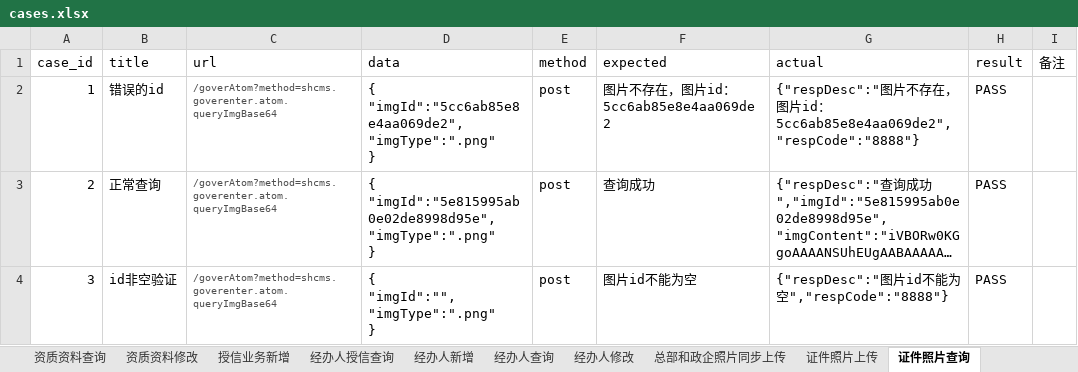
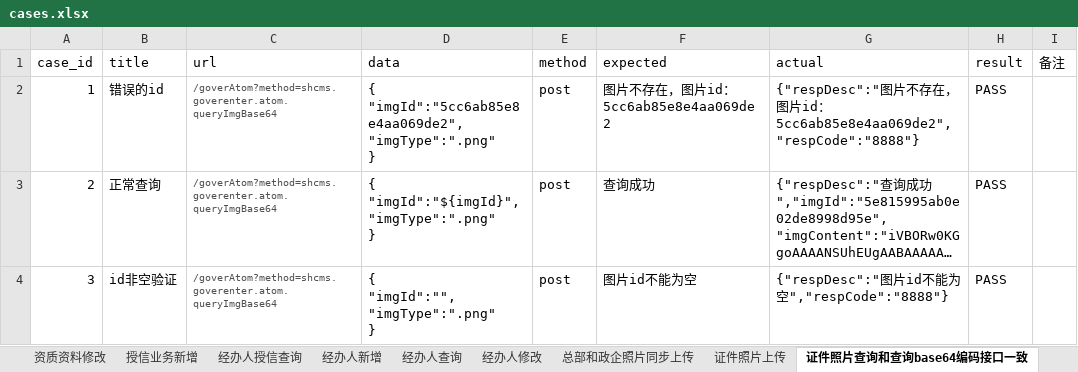
Before and after one commit to tudou8728/ZQ, an Excel workbook: datas/cases.xlsx, sheet 证件照片查询和查询base64编码接口一致, drawn as a sheet; long unchanged cells end in …; values as stored, in another font and other column widths than the file's, no borders; ↵ is a line break in a cell; the diff names each change by its address in the sheet, - before the commit and + after, or states it on an @@ line.

```diff
--- a/datas/cases.xlsx (sheet 证件照片查询和查询base64编码接口一致)
+++ b/datas/cases.xlsx (sheet 证件照片查询和查询base64编码接口一致)
-sheet tab: 证件照片查询
+sheet tab: 证件照片查询和查询base64编码接口一致
-D3 (data): { ↵ "imgId":"5e815995ab0e02de8998d95e", ↵ "imgType":".png" ↵ }
+D3 (data): { ↵ "imgId":"${imgId}", ↵ "imgType":".png" ↵ }
```
Also changed, not shown: sheet 证件照片上传, sheet 客户资料列表查询, sheet 继承, sheet 开户银行列表查询, sheet 查询影像资料图片信息, sheet 客户资料查询, 10 more sheets, other sheet tabs, 21 other files.
